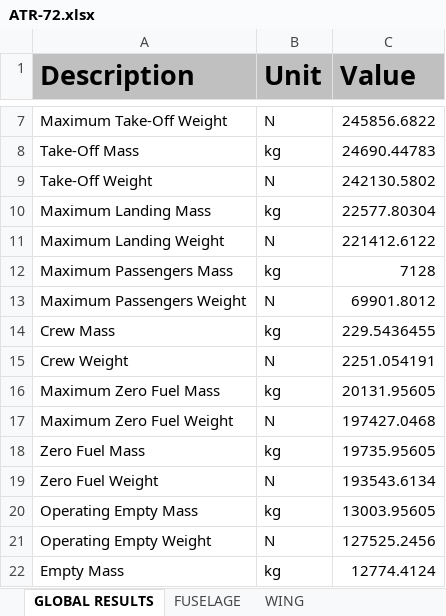
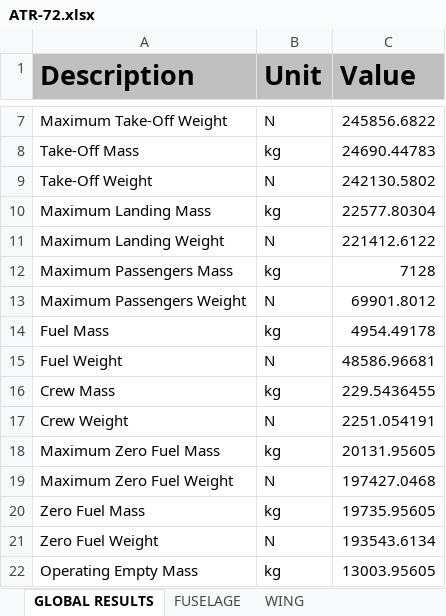
Before and after one commit to QiquWong/jpad, an Excel workbook: JPADSandBox_v2/out/WEIGHTS/ATR-72.xlsx, sheet GLOBAL RESULTS, drawn as a sheet; only a part is shown, gaps mark what is left out; the shorter side is filled out with more unchanged rows; values as stored, in another font and other column widths than the file's, no borders; the diff names each change by its address in the sheet, - before the commit and + after, or states it on an @@ line.

Commit message:
More work on JPADCore_v2 concerning weights analysis

```diff
--- a/JPADSandBox_v2/out/WEIGHTS/ATR-72.xlsx (sheet GLOBAL RESULTS)
+++ b/JPADSandBox_v2/out/WEIGHTS/ATR-72.xlsx (sheet GLOBAL RESULTS)
+row 14: Fuel Mass | kg | 4954.49178
+row 15: Fuel Weight | N | 48586.96681
```
Also changed, not shown: other sheet tabs, JPADSandBox/out/Take-off_executable/TakeOff_Output.xlsx, 17 other files.
